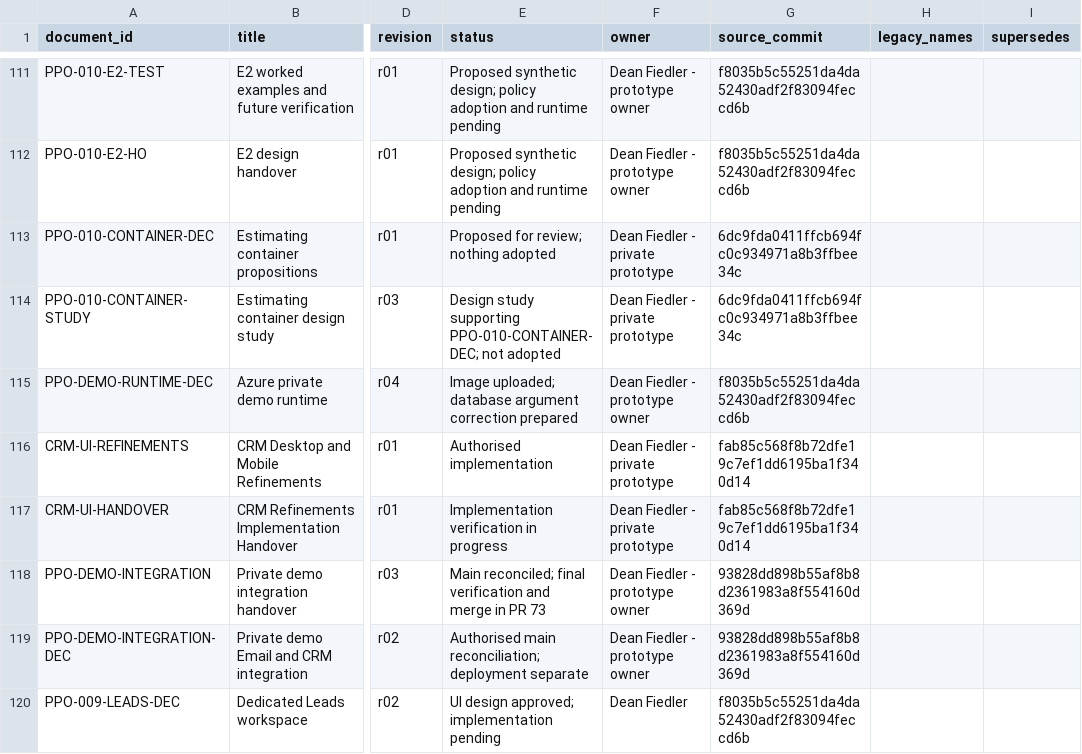
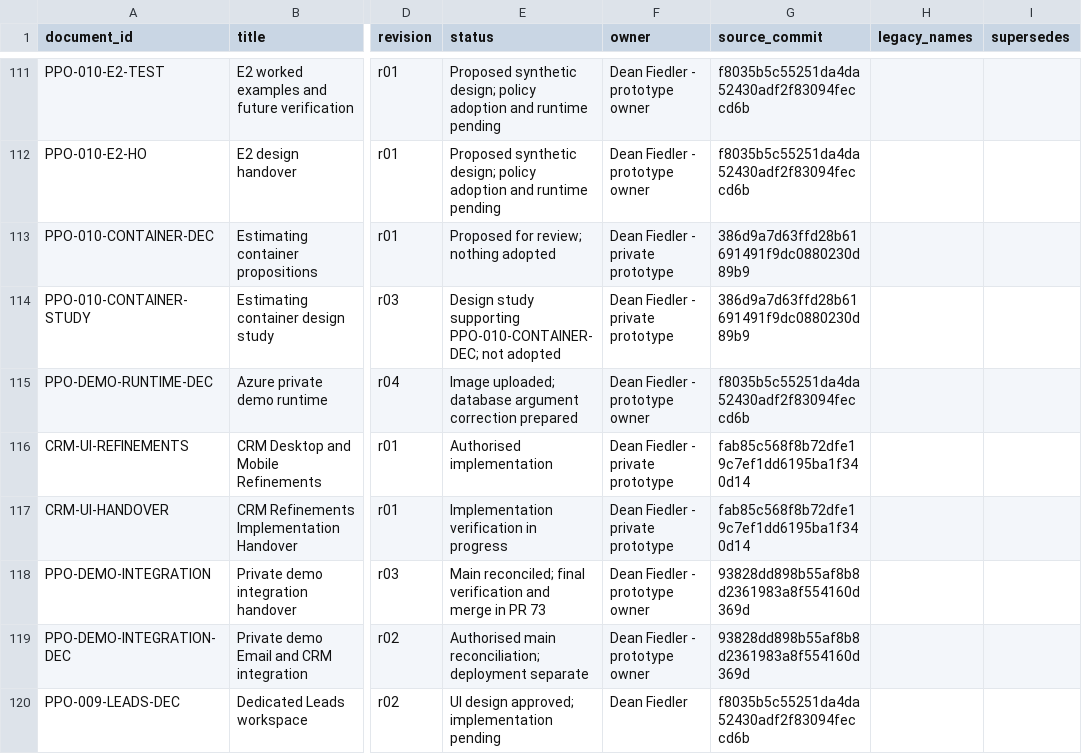
Before and after one commit to deanrfiedler-gif/powerplants-one, a CSV file: docs/standards/document-register.csv, drawn as a sheet; only a part is shown, gaps mark what is left out; the diff names each change by its address in the sheet, - before the commit and + after, or states it on an @@ line.

```diff
--- a/docs/standards/document-register.csv
+++ b/docs/standards/document-register.csv
-G113:G114 (source_commit): 6dc9fda0411ffcb694fc0c934971a8b3ffbee34c
+G113:G114 (source_commit): 386d9a7d63ffd28b61691491f9dc0880230d89b9
```
Also changed, not shown: 3 other files.
